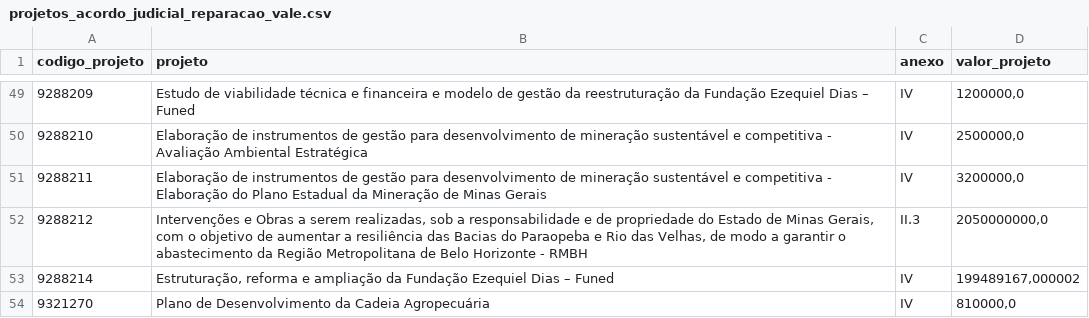
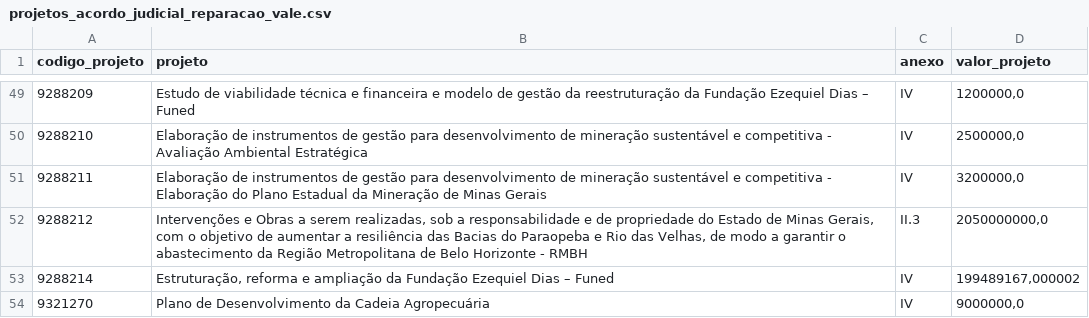
Before and after one commit to transparencia-mg/acordo-judicial-reparacao-vale-projetos, a CSV file: data/projetos_acordo_judicial_reparacao_vale.csv, drawn as a sheet; only a part is shown, gaps mark what is left out.

```diff
--- a/data/projetos_acordo_judicial_reparacao_vale.csv
+++ b/data/projetos_acordo_judicial_reparacao_vale.csv
@@ -53,2 +53,2 @@
 9288214;Estruturação, reforma e ampliação da Fundação Ezequiel Dias – Funed;IV;199489167,000002
-9321270;Plano de Desenvolvimento da Cadeia Agropecuária;IV;810000,0
+9321270;Plano de Desenvolvimento da Cadeia Agropecuária;IV;9000000,0
```
